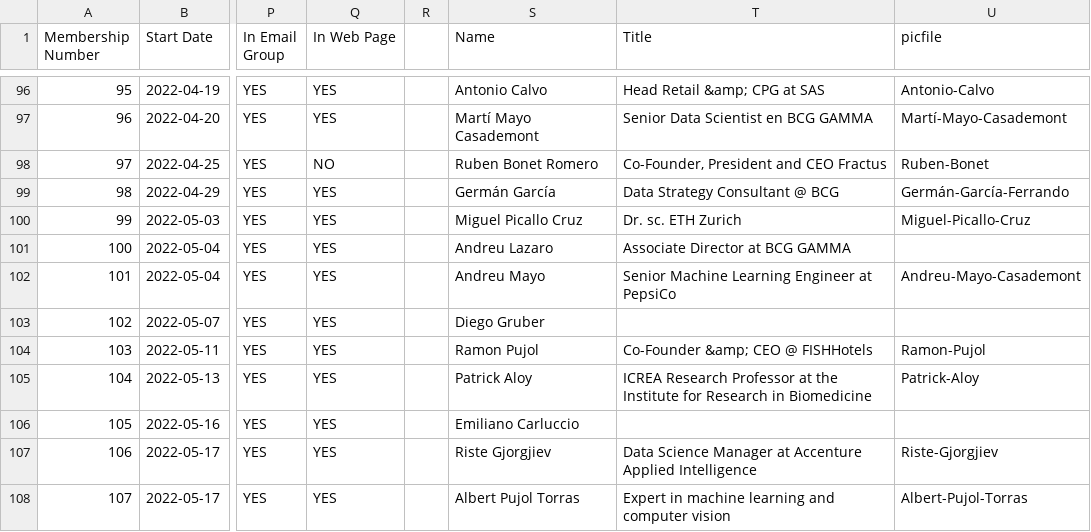
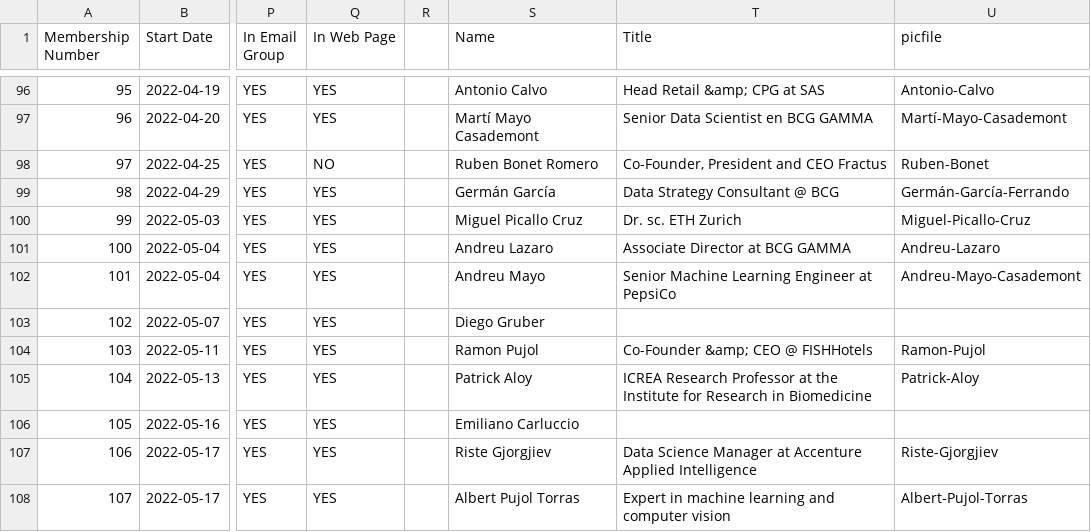
Before and after one commit to friquifund/website, a CSV file: _data/team.csv, drawn as a sheet; only a part is shown, gaps mark what is left out; the diff names each change by its address in the sheet, - before the commit and + after, or states it on an @@ line.

Commit message:
Add files via upload

```diff
--- a/_data/team.csv
+++ b/_data/team.csv
-U101 (picfile): (empty)
+U101 (picfile): Andreu-Lazaro
```
